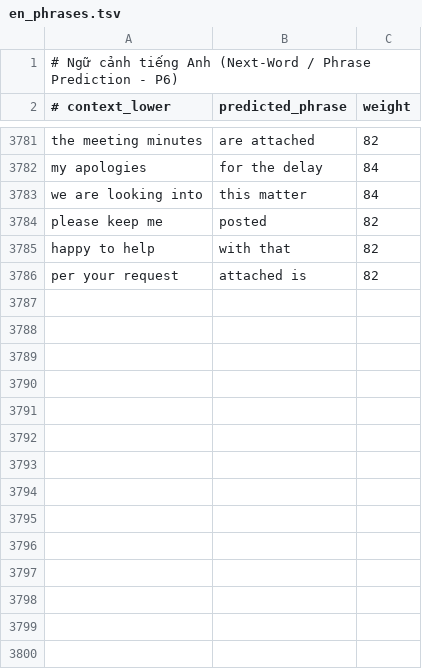
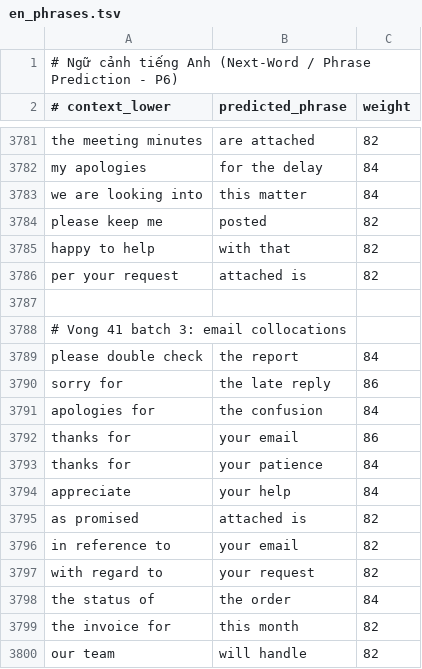
Before and after one commit to hunglinhpt/TextVN, a TSV file: data/en_phrases.tsv, drawn as a sheet; only a part is shown, gaps mark what is left out.

```diff
--- a/data/en_phrases.tsv
+++ b/data/en_phrases.tsv
@@ -3786 +3786,15 @@ happy to help	with that	82
 per your request	attached is	82
+
+# Vong 41 batch 3: email collocations
+please double check	the report	84
+sorry for	the late reply	86
+apologies for	the confusion	84
+thanks for	your email	86
+thanks for	your patience	84
+appreciate	your help	84
+as promised	attached is	82
+in reference to	your email	82
+with regard to	your request	82
+the status of	the order	84
+the invoice for	this month	82
+our team	will handle	82
```
Also changed, not shown: data/vn_phrases.tsv, 6 other files.
